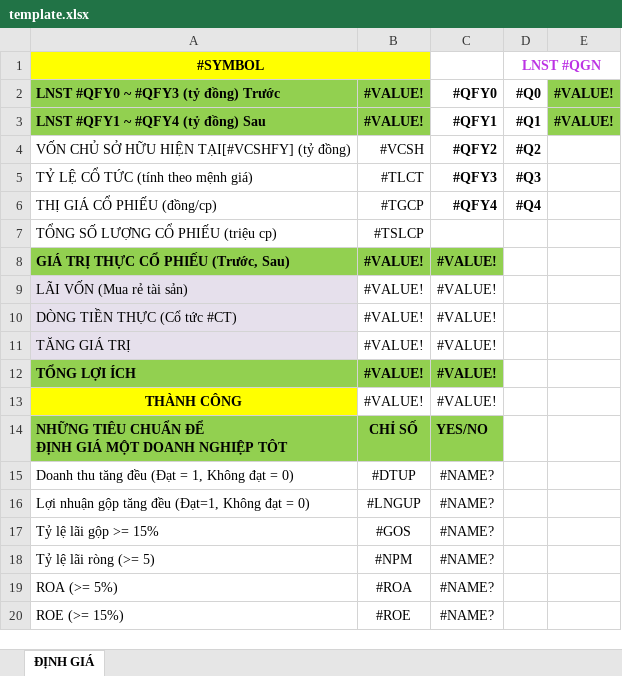
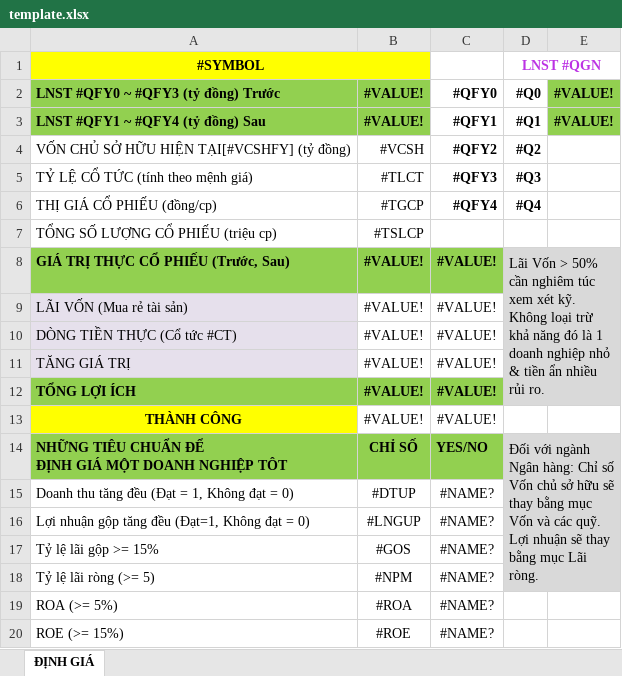
Before and after one commit to TienPD3/tienpd3.github.io, an Excel workbook: website/file/template.xlsx, sheet ĐỊNH GIÁ, drawn as a sheet; only a part is shown; values as stored, in another font and other column widths than the file's, no borders; conditional formats not drawn; the diff names each change by its address in the sheet, - before the commit and + after, or states it on an @@ line.

```diff
--- a/website/file/template.xlsx (sheet ĐỊNH GIÁ)
+++ b/website/file/template.xlsx (sheet ĐỊNH GIÁ)
-D8: (empty)
+D8: Lãi Vốn > 50% cần nghiêm túc xem xét kỹ. Không loại trừ khả năng đó là 1 doanh nghiệp nhỏ & tiền ẩn nhiều rủi ro.
-D8:E12 fill: none
+D8:E12 fill: #D9D9D9
+D8:E12 merged
-D14: (empty)
+D14: Đối với ngành Ngân hàng: Chỉ số Vốn chủ sở hữu sẽ thay bằng mục Vốn và các quỹ. Lợi nhuận sẽ thay bằng mục Lãi ròng.
-D14:E18 fill: none
+D14:E18 fill: #D9D9D9
+D14:E18 merged
```
Also changed, not shown: 7 other files.
